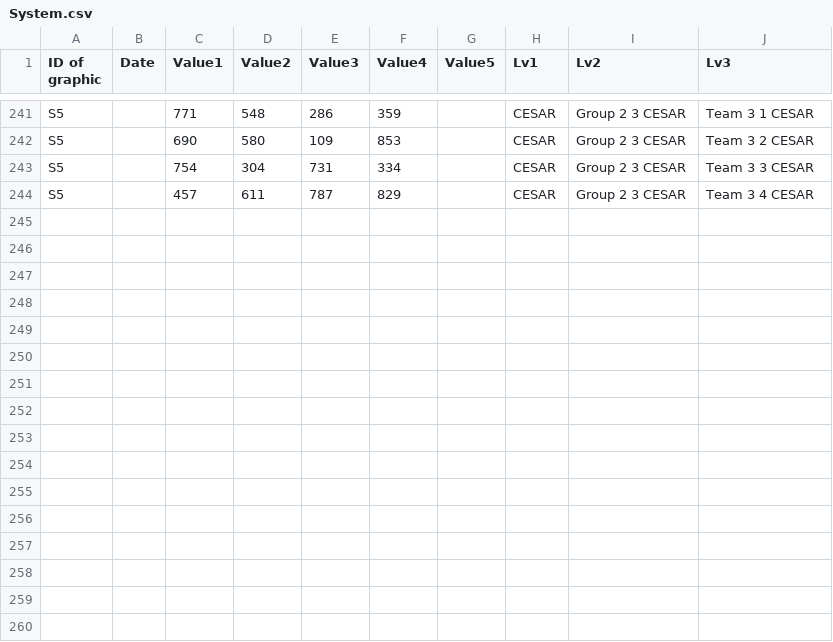
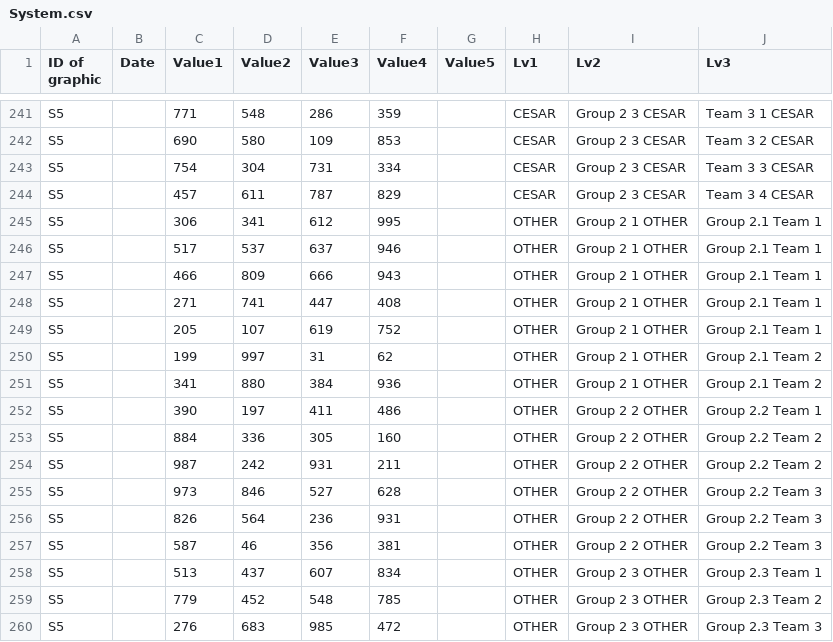
Before and after one commit to AMVARA-CONSULTING/dashboard_tickets, a CSV file: src/assets/reports/System.csv, drawn as a sheet; only a part is shown, gaps mark what is left out; the diff names each change by its address in the sheet, - before the commit and + after, or states it on an @@ line.

Commit message:
Add new test data, remove back button, add bar width for scroller

```diff
--- a/src/assets/reports/System.csv
+++ b/src/assets/reports/System.csv
+row 245: S5 |  | 306 | 341 | 612 | 995 |  | OTHER | Group 2 1 OTHER | Group 2.1 Team 1
+row 246: S5 |  | 517 | 537 | 637 | 946 |  | OTHER | Group 2 1 OTHER | Group 2.1 Team 1
+row 247: S5 |  | 466 | 809 | 666 | 943 |  | OTHER | Group 2 1 OTHER | Group 2.1 Team 1
+row 248: S5 |  | 271 | 741 | 447 | 408 |  | OTHER | Group 2 1 OTHER | Group 2.1 Team 1
+row 249: S5 |  | 205 | 107 | 619 | 752 |  | OTHER | Group 2 1 OTHER | Group 2.1 Team 1
+row 250: S5 |  | 199 | 997 | 31 | 62 |  | OTHER | Group 2 1 OTHER | Group 2.1 Team 2
+row 251: S5 |  | 341 | 880 | 384 | 936 |  | OTHER | Group 2 1 OTHER | Group 2.1 Team 2
+row 252: S5 |  | 390 | 197 | 411 | 486 |  | OTHER | Group 2 2 OTHER | Group 2.2 Team 1
+row 253: S5 |  | 884 | 336 | 305 | 160 |  | OTHER | Group 2 2 OTHER | Group 2.2 Team 2
+row 254: S5 |  | 987 | 242 | 931 | 211 |  | OTHER | Group 2 2 OTHER | Group 2.2 Team 2
+row 255: S5 |  | 973 | 846 | 527 | 628 |  | OTHER | Group 2 2 OTHER | Group 2.2 Team 3
+row 256: S5 |  | 826 | 564 | 236 | 931 |  | OTHER | Group 2 2 OTHER | Group 2.2 Team 3
+row 257: S5 |  | 587 | 46 | 356 | 381 |  | OTHER | Group 2 2 OTHER | Group 2.2 Team 3
+row 258: S5 |  | 513 | 437 | 607 | 834 |  | OTHER | Group 2 3 OTHER | Group 2.3 Team 1
+row 259: S5 |  | 779 | 452 | 548 | 785 |  | OTHER | Group 2 3 OTHER | Group 2.3 Team 2
+row 260: S5 |  | 276 | 683 | 985 | 472 |  | OTHER | Group 2 3 OTHER | Group 2.3 Team 3
```
Also changed, not shown: 3 other files.
